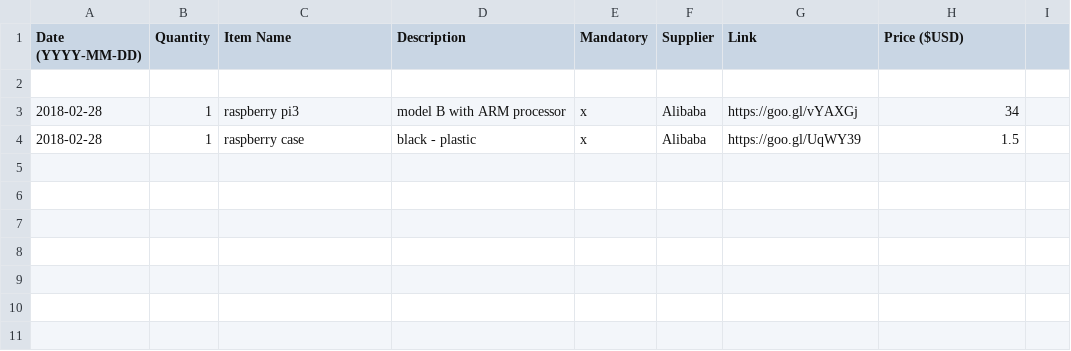
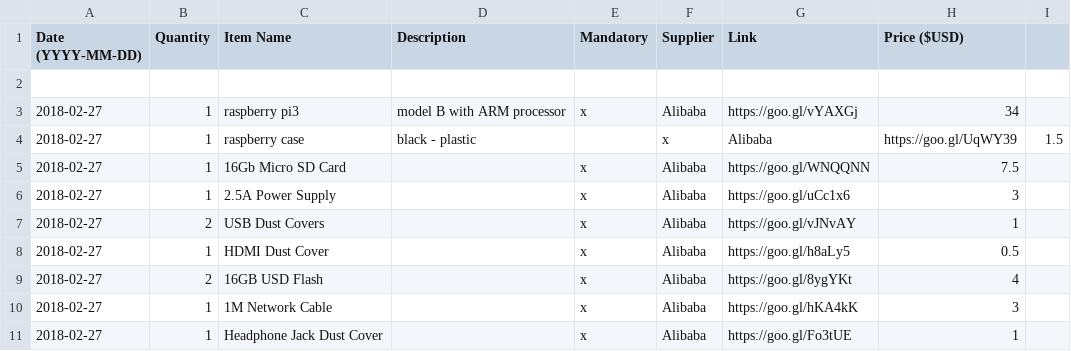
Before and after one commit to unclehowell/os.hotspotbnb.com, a CSV file: parts-list.csv, drawn as a sheet.

Commit message:
Update parts-list.csv

```diff
--- a/parts-list.csv
+++ b/parts-list.csv
@@ -2,3 +2,10 @@ Date (YYYY-MM-DD), Quantity, Item Name, Description, Mandatory, Supplier, Link,
 
-2018-02-28, 1, raspberry pi3, model B with ARM processor, x, Alibaba, https://goo.gl/vYAXGj, 34
-2018-02-28, 1, raspberry case, black - plastic, x, Alibaba, https://goo.gl/UqWY39, 1.5
+2018-02-27, 1, raspberry pi3, model B with ARM processor, x, Alibaba, https://goo.gl/vYAXGj, 34
+2018-02-27, 1, raspberry case, black - plastic, , x, Alibaba, https://goo.gl/UqWY39, 1.5
+2018-02-27, 1, 16Gb Micro SD Card, , x, Alibaba, https://goo.gl/WNQQNN, 7.5
+2018-02-27, 1, 2.5A Power Supply, , x, Alibaba, https://goo.gl/uCc1x6, 3
+2018-02-27, 2, USB Dust Covers, , x, Alibaba, https://goo.gl/vJNvAY, 1
+2018-02-27, 1, HDMI Dust Cover, , x, Alibaba, https://goo.gl/h8aLy5, 0.5
+2018-02-27, 2, 16GB USD Flash, , x, Alibaba, https://goo.gl/8ygYKt, 4
+2018-02-27, 1, 1M Network Cable, , x, Alibaba, https://goo.gl/hKA4kK, 3
+2018-02-27, 1, Headphone Jack Dust Cover, , x, Alibaba, https://goo.gl/Fo3tUE, 1
```
